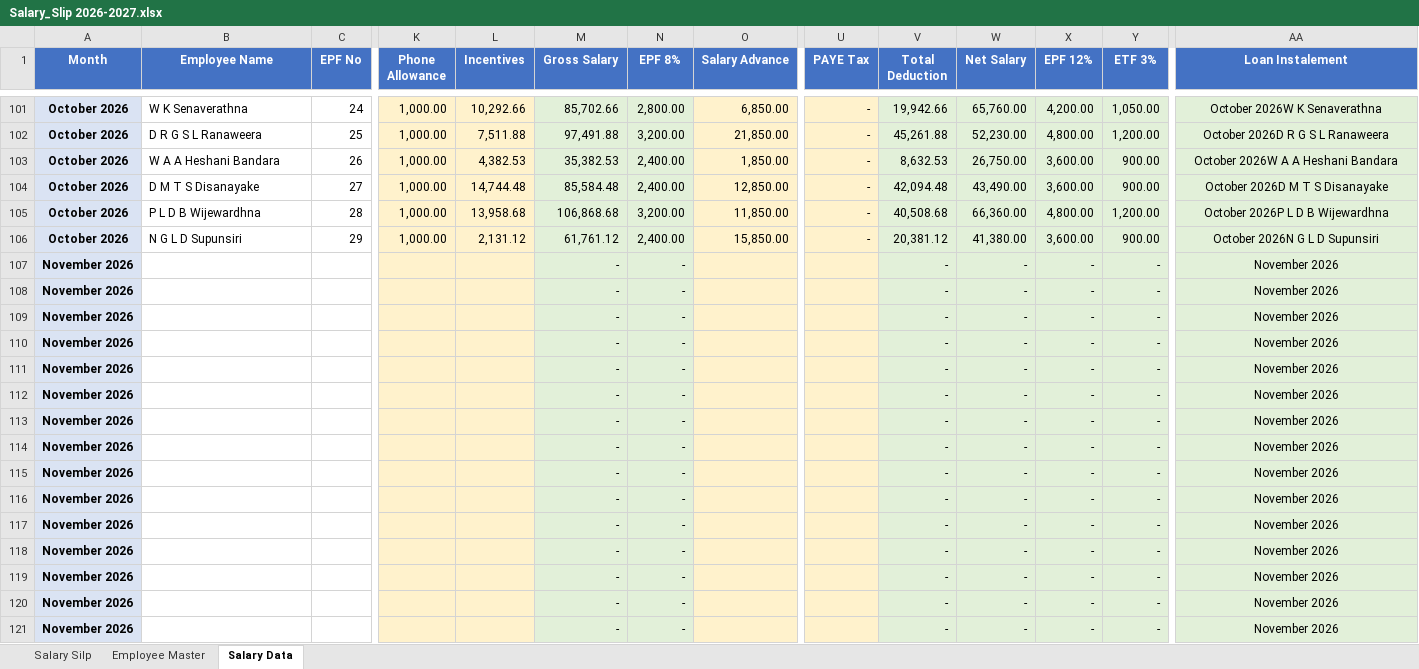
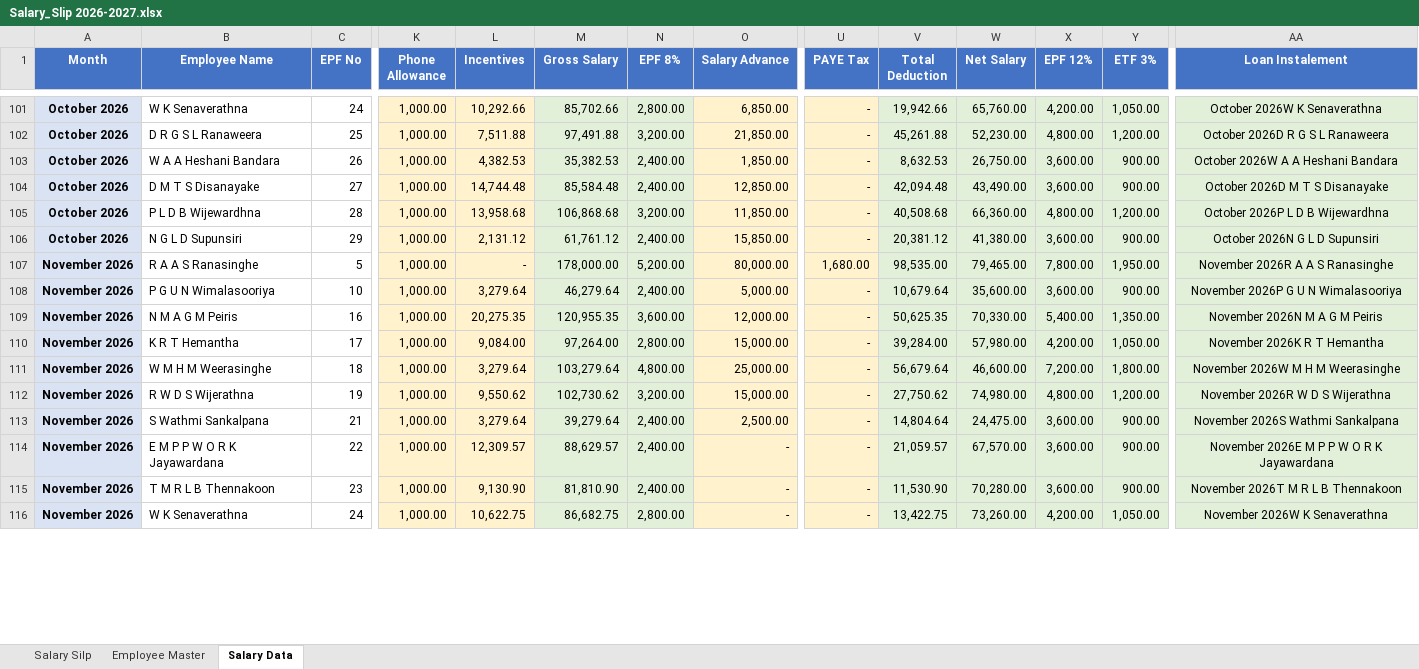
Before and after one commit to hiranmanushka-commits/Payslips, an Excel workbook: Salary_Slip 2026-2027.xlsx, sheet Salary Data, drawn as a sheet; only a part is shown, gaps mark what is left out; values as stored, in another font and other column widths than the file's, no borders; removed rows and columns are numbered as before the commit, all else as after; rows hold the shown columns only; the diff covers the shown part only; the diff names each change by its address in the sheet, - before the commit and + after, or states it on an @@ line.

Commit message:
Add files via upload

```diff
--- a/Salary_Slip 2026-2027.xlsx (sheet Salary Data)
+++ b/Salary_Slip 2026-2027.xlsx (sheet Salary Data)
-row 107: November 2026 |  |  |  |  | - | - |  |  | - | - | - | - | November 2026
-row 108: November 2026 |  |  |  |  | - | - |  |  | - | - | - | - | November 2026
-row 109: November 2026 |  |  |  |  | - | - |  |  | - | - | - | - | November 2026
-row 110: November 2026 |  |  |  |  | - | - |  |  | - | - | - | - | November 2026
-row 111: November 2026 |  |  |  |  | - | - |  |  | - | - | - | - | November 2026
-row 112: November 2026 |  |  |  |  | - | - |  |  | - | - | - | - | November 2026
-row 113: November 2026 |  |  |  |  | - | - |  |  | - | - | - | - | November 2026
-row 114: November 2026 |  |  |  |  | - | - |  |  | - | - | - | - | November 2026
-row 115: November 2026 |  |  |  |  | - | - |  |  | - | - | - | - | November 2026
-row 116: November 2026 |  |  |  |  | - | - |  |  | - | - | - | - | November 2026
-row 117: November 2026 |  |  |  |  | - | - |  |  | - | - | - | - | November 2026
-row 118: November 2026 |  |  |  |  | - | - |  |  | - | - | - | - | November 2026
-row 119: November 2026 |  |  |  |  | - | - |  |  | - | - | - | - | November 2026
-row 120: November 2026 |  |  |  |  | - | - |  |  | - | - | - | - | November 2026
-row 121: November 2026 |  |  |  |  | - | - |  |  | - | - | - | - | November 2026
+row 107: November 2026 | R A A S Ranasinghe | 5 | 1,000.00 | - | 178,000.00 | 5,200.00 | 80,000.00 | 1,680.00 | 98,535.00 | 79,465.00 | 7,800.00 | 1,950.00 | November 2026R A A S Ranasinghe
+row 108: November 2026 | P G U N Wimalasooriya | 10 | 1,000.00 | 3,279.64 | 46,279.64 | 2,400.00 | 5,000.00 | - | 10,679.64 | 35,600.00 | 3,600.00 | 900.00 | November 2026P G U N Wimalasooriya
+row 109: November 2026 | N M A G M Peiris | 16 | 1,000.00 | 20,275.35 | 120,955.35 | 3,600.00 | 12,000.00 | - | 50,625.35 | 70,330.00 | 5,400.00 | 1,350.00 | November 2026N M A G M Peiris
+row 110: November 2026 | K R T Hemantha | 17 | 1,000.00 | 9,084.00 | 97,264.00 | 2,800.00 | 15,000.00 | - | 39,284.00 | 57,980.00 | 4,200.00 | 1,050.00 | November 2026K R T Hemantha
+row 111: November 2026 | W M H M Weerasinghe | 18 | 1,000.00 | 3,279.64 | 103,279.64 | 4,800.00 | 25,000.00 | - | 56,679.64 | 46,600.00 | 7,200.00 | 1,800.00 | November 2026W M H M Weerasinghe
+row 112: November 2026 | R W D S Wijerathna | 19 | 1,000.00 | 9,550.62 | 102,730.62 | 3,200.00 | 15,000.00 | - | 27,750.62 | 74,980.00 | 4,800.00 | 1,200.00 | November 2026R W D S Wijerathna
+row 113: November 2026 | S Wathmi Sankalpana | 21 | 1,000.00 | 3,279.64 | 39,279.64 | 2,400.00 | 2,500.00 | - | 14,804.64 | 24,475.00 | 3,600.00 | 900.00 | November 2026S Wathmi Sankalpana
+row 114: November 2026 | E M P P W O R K Jayawardana | 22 | 1,000.00 | 12,309.57 | 88,629.57 | 2,400.00 | - | - | 21,059.57 | 67,570.00 | 3,600.00 | 900.00 | November 2026E M P P W O R K Jayawardana
+row 115: November 2026 | T M R L B Thennakoon | 23 | 1,000.00 | 9,130.90 | 81,810.90 | 2,400.00 | - | - | 11,530.90 | 70,280.00 | 3,600.00 | 900.00 | November 2026T M R L B Thennakoon
+row 116: November 2026 | W K Senaverathna | 24 | 1,000.00 | 10,622.75 | 86,682.75 | 2,800.00 | - | - | 13,422.75 | 73,260.00 | 4,200.00 | 1,050.00 | November 2026W K Senaverathna
```
Also changed, not shown: 5 added rows elsewhere in this sheet, sheet Employee Master.
